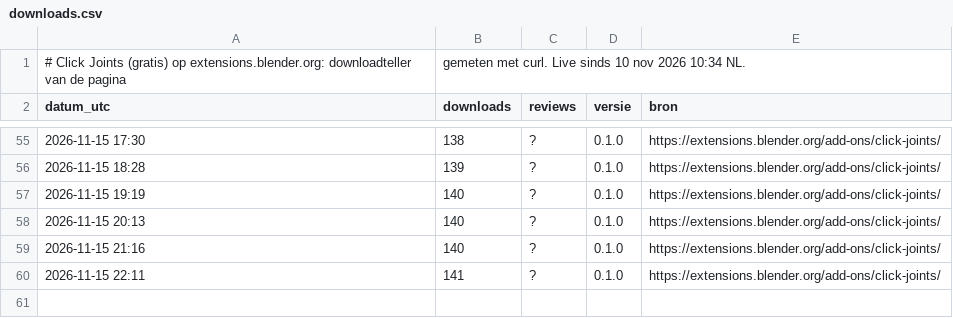
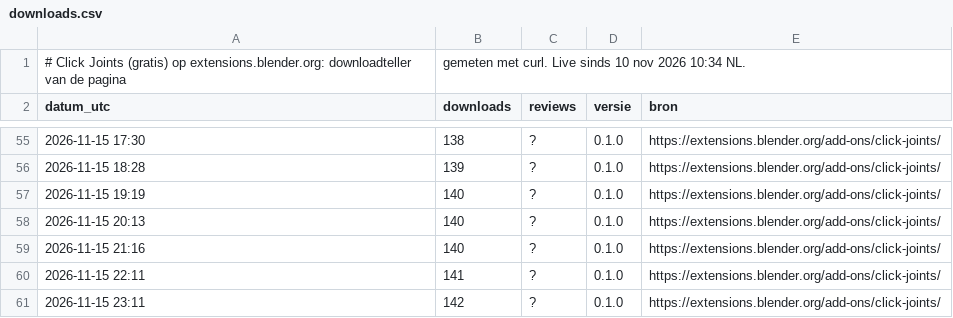
Before and after one commit to thijsduinhouwer2002-coder/dortus-hq, a CSV file: platformen/blender/downloads.csv, drawn as a sheet; only a part is shown, gaps mark what is left out.

```diff
--- a/platformen/blender/downloads.csv
+++ b/platformen/blender/downloads.csv
@@ -60 +60,2 @@ datum_utc,downloads,reviews,versie,bron
 2026-11-15 22:11,141,?,0.1.0,https://extensions.blender.org/add-ons/click-joints/
+2026-11-15 23:11,142,?,0.1.0,https://extensions.blender.org/add-ons/click-joints/
```
Also changed, not shown: 1 other file.
